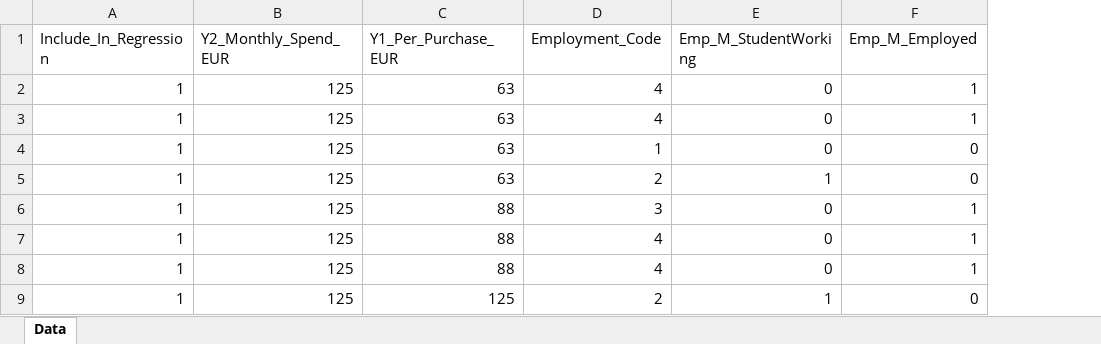
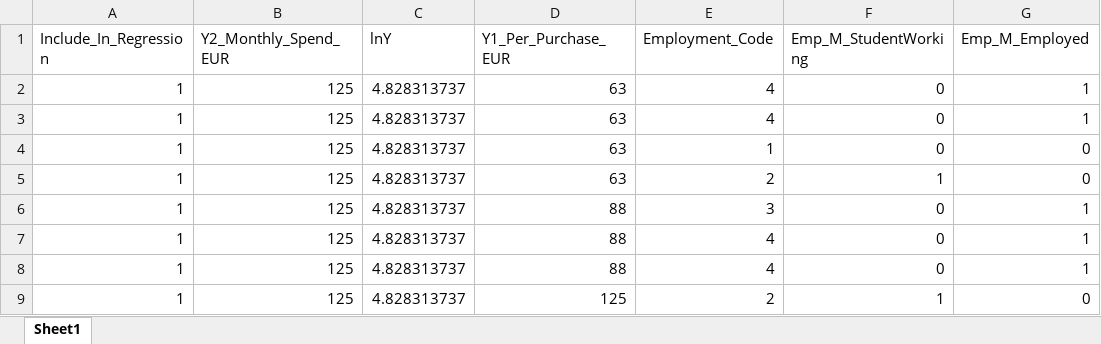
Before and after one commit to BabyPluto14/BabyPluto, an Excel workbook: Online_Shopping_Belgium_SPSS.xlsx, sheet Sheet1, drawn as a sheet; only a part is shown; values as stored, in another font and other column widths than the file's, no borders; the diff names each change by its address in the sheet, - before the commit and + after, or states it on an @@ line.

```diff
--- a/Online_Shopping_Belgium_SPSS.xlsx (sheet Sheet1)
+++ b/Online_Shopping_Belgium_SPSS.xlsx (sheet Sheet1)
-sheet tab: Data
+sheet tab: Sheet1
+column C (lnY), rows 2-9: all 4.828313737
```
Also changed, not shown: 2 other files.
